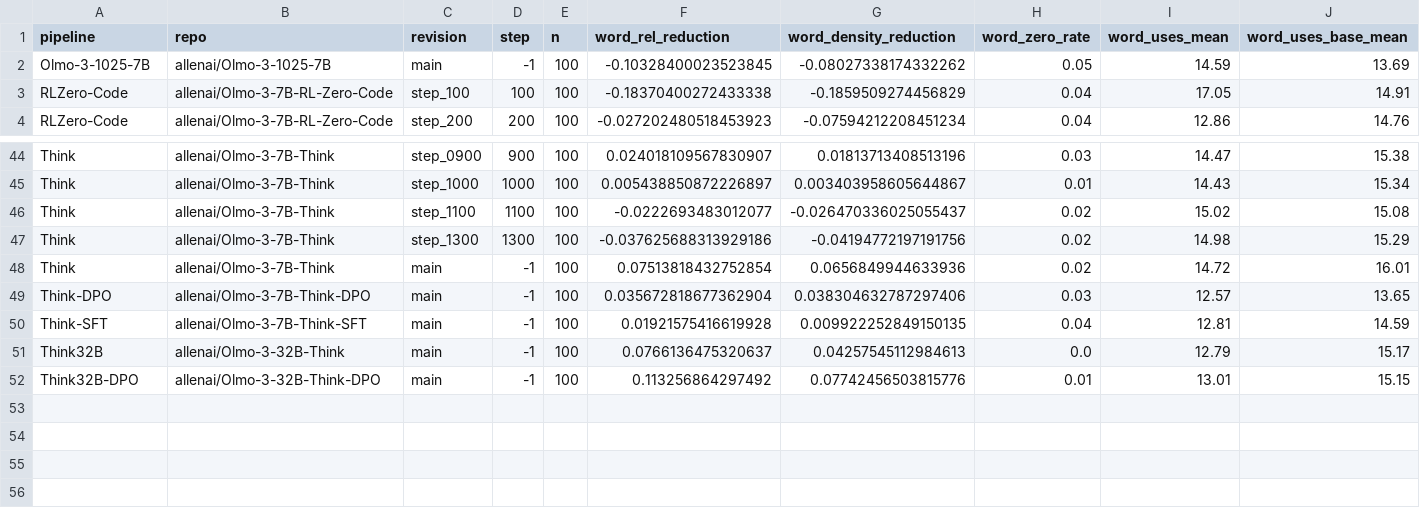
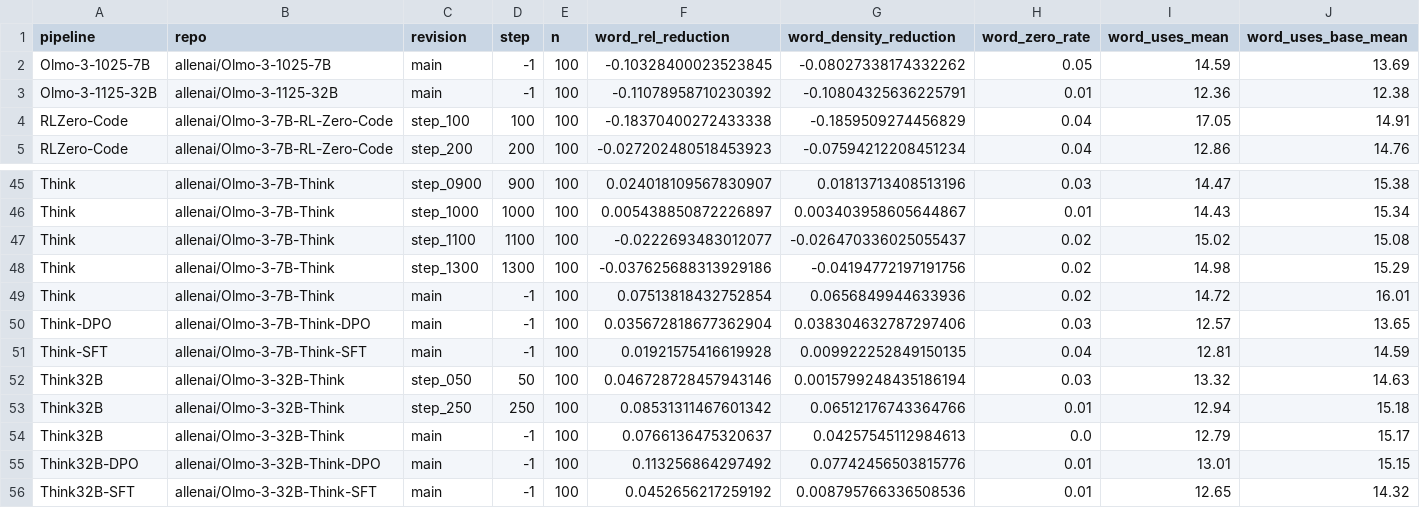
Before and after one commit to hydrol0x/SPAR-eval-awareness, a CSV file: experiments/olmo_cot_control/results/graded_by_checkpoint.csv, drawn as a sheet; only a part is shown, gaps mark what is left out; rows hold the shown columns only; the diff names each change by its address in the sheet, - before the commit and + after, or states it on an @@ line.

```diff
--- a/experiments/olmo_cot_control/results/graded_by_checkpoint.csv
+++ b/experiments/olmo_cot_control/results/graded_by_checkpoint.csv
+row 3: Olmo-3-1125-32B | allenai/Olmo-3-1125-32B | main | -1 | 100 | -0.11078958710230392 | -0.10804325636225791 | 0.01 | 12.36 | 12.38
+row 52: Think32B | allenai/Olmo-3-32B-Think | step_050 | 50 | 100 | 0.046728728457943146 | 0.0015799248435186194 | 0.03 | 13.32 | 14.63
+row 53: Think32B | allenai/Olmo-3-32B-Think | step_250 | 250 | 100 | 0.08531311467601342 | 0.06512176743364766 | 0.01 | 12.94 | 15.18
+row 56: Think32B-SFT | allenai/Olmo-3-32B-Think-SFT | main | -1 | 100 | 0.0452656217259192 | 0.008795766336508536 | 0.01 | 12.65 | 14.32
```
Also changed, not shown: 5 other files.
